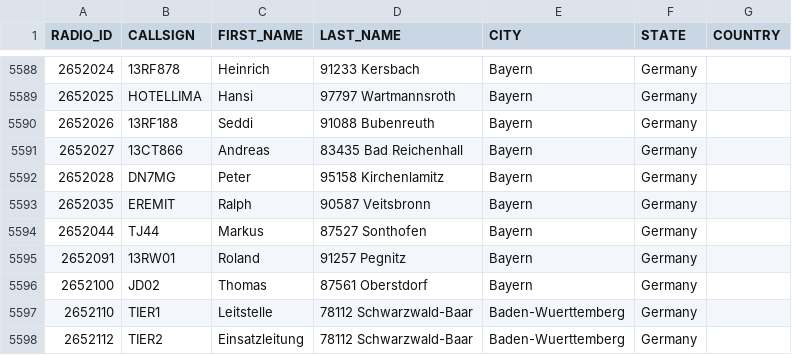
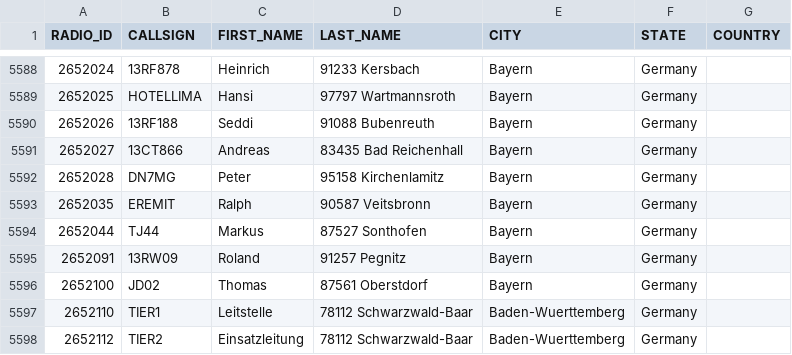
Before and after one commit to FreeDMR-Digital-Network/MW0MWZ-HostFiles, a CSV file: stripped.csv, drawn as a sheet; only a part is shown, gaps mark what is left out.

Commit message:
Add files via upload

```diff
--- a/stripped.csv
+++ b/stripped.csv
@@ -5594,3 +5594,3 @@ RADIO_ID,CALLSIGN,FIRST_NAME,LAST_NAME,CITY,STATE,COUNTRY
 2652044,TJ44,Markus,87527 Sonthofen,Bayern,Germany
-2652091,13RW01,Roland,91257 Pegnitz,Bayern,Germany
+2652091,13RW09,Roland,91257 Pegnitz,Bayern,Germany
 2652100,JD02,Thomas,87561 Oberstdorf,Bayern,Germany
```
